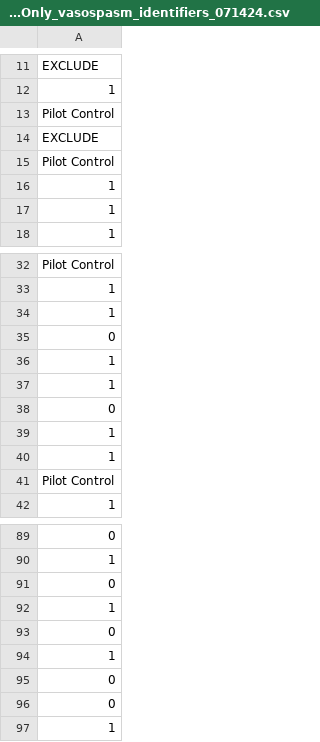
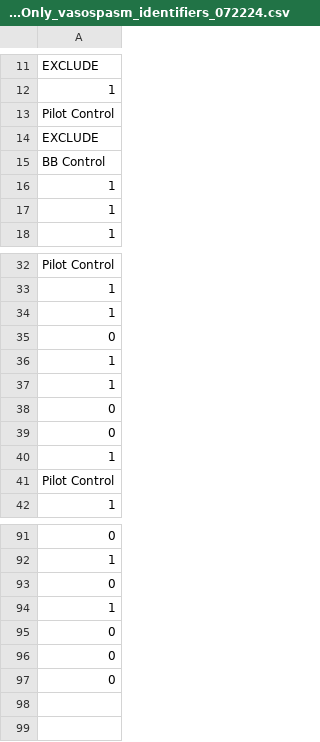
Before and after one commit to knewman55/SAHProject, a CSV file: Data/NumbersOnly_vasospasm_identifiers_072224.csv (was Data/NumbersOnly_vasospasm_identifiers_071424.csv), drawn as a sheet; only a part is shown, gaps mark what is left out; removed rows and columns are numbered as before the commit, all else as after; the diff covers the shown part only; the diff names each change by its address in the sheet, - before the commit and + after, or states it on an @@ line.

Commit message:
Vaso data matching was not 100% right before, fixed some of the values

```diff
--- a/Data/NumbersOnly_vasospasm_identifiers_071424.csv
+++ b/Data/NumbersOnly_vasospasm_identifiers_072224.csv
-row 15: Pilot Control
+row 15: BB Control
-row 39: 1
+row 63: 1
-row 72: 0
+row 39: 0
-row 94: 1
-row 97: 1
```
Also changed, not shown: 8 added rows and 6 removed rows elsewhere in this file, 2 other files.
